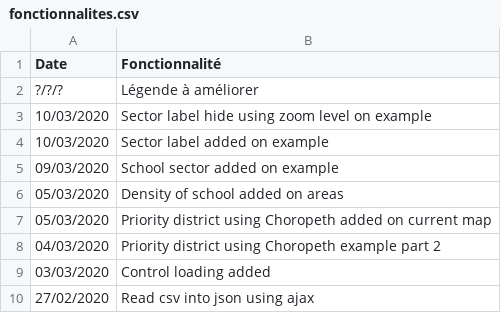
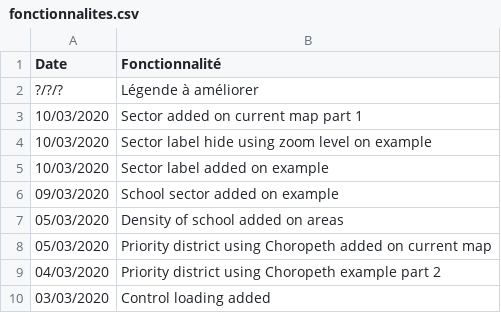
Before and after one commit to jnguyen1192/HackAndHopeDefi3, a CSV file: POC_Tasks/WebView/Leaflet/fonctionnalites.csv, drawn as a sheet; only a part is shown; the shorter side is filled out with more unchanged rows; the diff names each change by its address in the sheet, - before the commit and + after, or states it on an @@ line.

Commit message:
#7 Features updated and Sector added on current map

```diff
--- a/POC_Tasks/WebView/Leaflet/fonctionnalites.csv
+++ b/POC_Tasks/WebView/Leaflet/fonctionnalites.csv
+row 3: 10/03/2020 | Sector added on current map part 1
```
Also changed, not shown: 7 other files.
